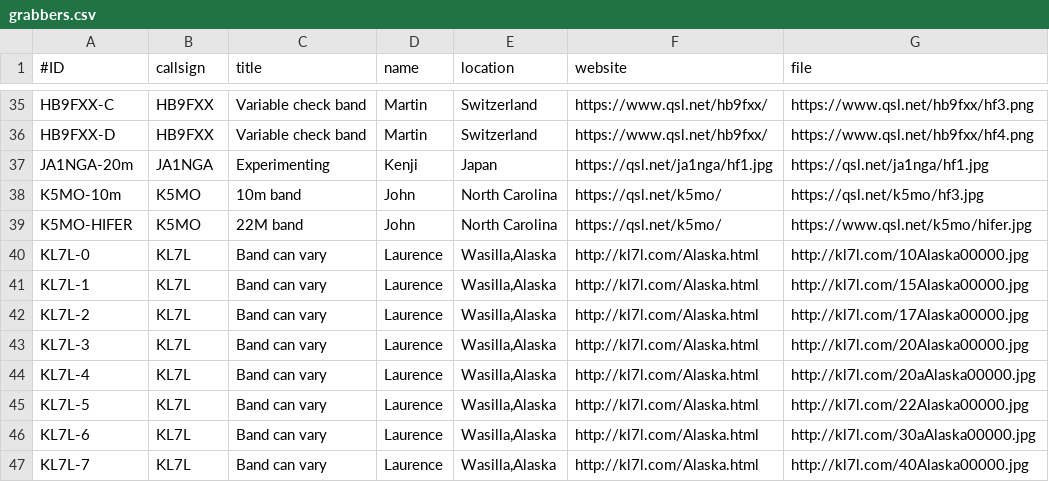
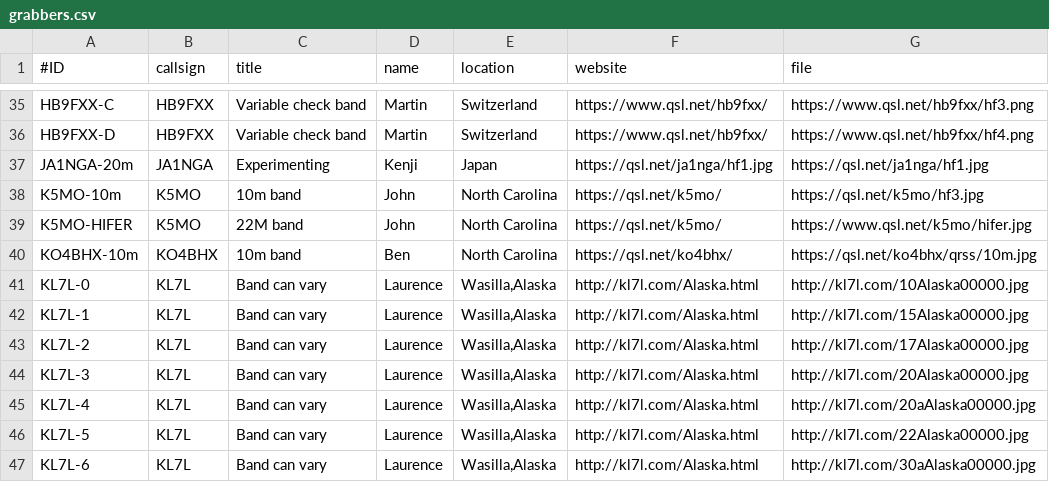
Before and after one commit to syedrizvinet/QRSS-plus-dev, a CSV file: grabbers.csv, drawn as a sheet; only a part is shown, gaps mark what is left out; the shorter side is filled out with more unchanged rows.

Commit message:
Update grabbers.csv

```diff
--- a/grabbers.csv
+++ b/grabbers.csv
@@ -39,2 +39,3 @@ K5MO-10m,K5MO,10m band,John,North Carolina,https://qsl.net/k5mo/,https://qsl.net
 K5MO-HIFER,K5MO,22M band,John,North Carolina,https://qsl.net/k5mo/,https://www.qsl.net/k5mo/hifer.jpg
+KO4BHX-10m,KO4BHX,10m band,Ben,North Carolina,https://qsl.net/ko4bhx/,https://qsl.net/ko4bhx/qrss/10m.jpg
 KL7L-0,KL7L,Band can vary,Laurence,"Wasilla,Alaska",http://kl7l.com/Alaska.html,http://kl7l.com/10Alaska00000.jpg
```
